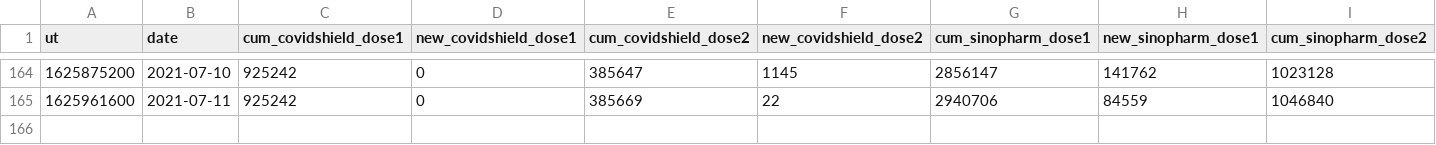
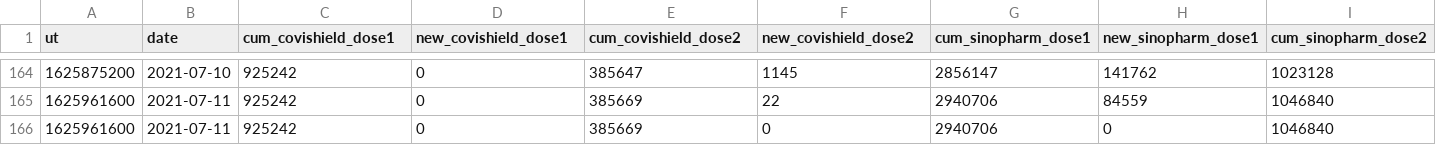
Before and after one commit to nuuuwan/covid19, a TSV file: covid19.epid.vaxs.latest.tsv, drawn as a sheet; only a part is shown, gaps mark what is left out; rows hold the shown columns only; the diff names each change by its address in the sheet, - before the commit and + after, or states it on an @@ line.

Commit message:
Updated data Tue Jul 13 02:51:59 UTC 2021

```diff
--- a/covid19.epid.vaxs.latest.tsv
+++ b/covid19.epid.vaxs.latest.tsv
-C1: cum_covidshield_dose1
+C1: cum_covishield_dose1
-D1: new_covidshield_dose1
+D1: new_covishield_dose1
-E1: cum_covidshield_dose2
+E1: cum_covishield_dose2
-F1: new_covidshield_dose2
+F1: new_covishield_dose2
+row 166: 1625961600 | 2021-07-11 | 925242 | 0 | 385669 | 0 | 2940706 | 0 | 1046840
```
Also changed, not shown: 1 other file.
